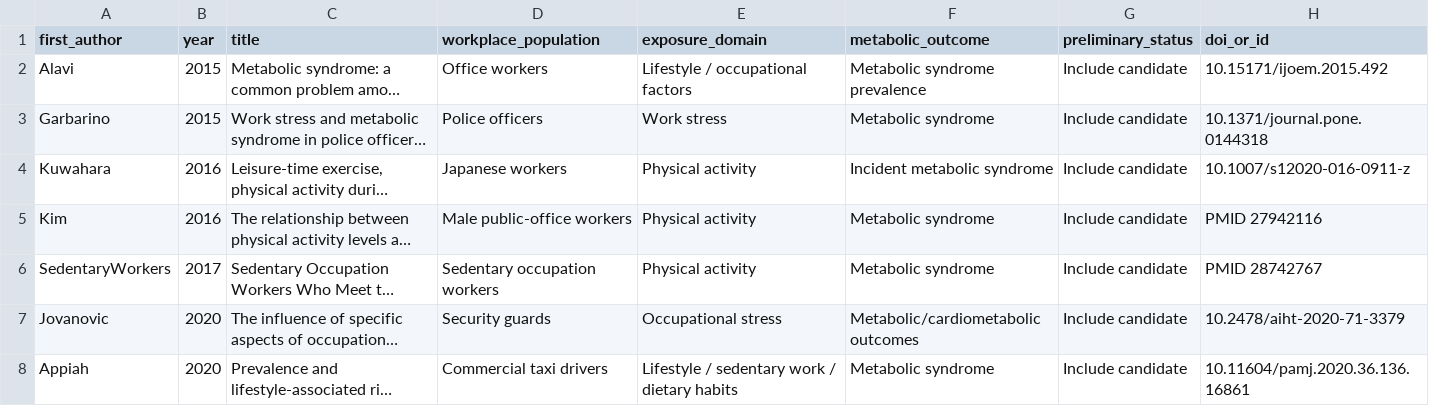
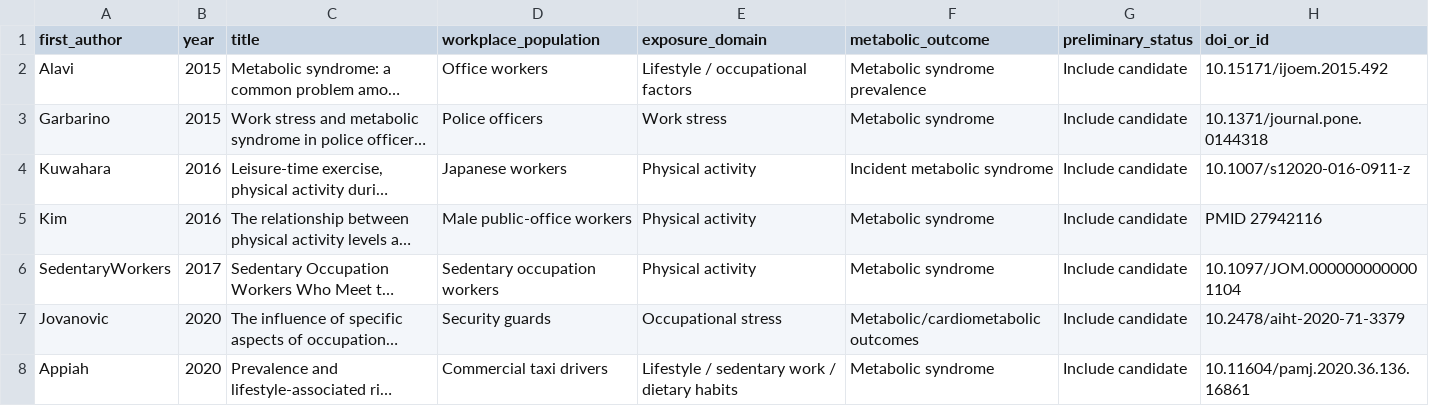
Before and after one commit to OG-Kyere/workplace-stress-metabolic-syndrome-systematic-review, a CSV file: data/fresh_search_candidates.csv, drawn as a sheet; only a part is shown; long unchanged cells end in …; the diff names each change by its address in the sheet, - before the commit and + after, or states it on an @@ line.

Commit message:
Standardize canonical DOI identifiers in evidence files

```diff
--- a/data/fresh_search_candidates.csv
+++ b/data/fresh_search_candidates.csv
-H6 (doi_or_id): PMID 28742767
+H6 (doi_or_id): 10.1097/JOM.0000000000001104
```
